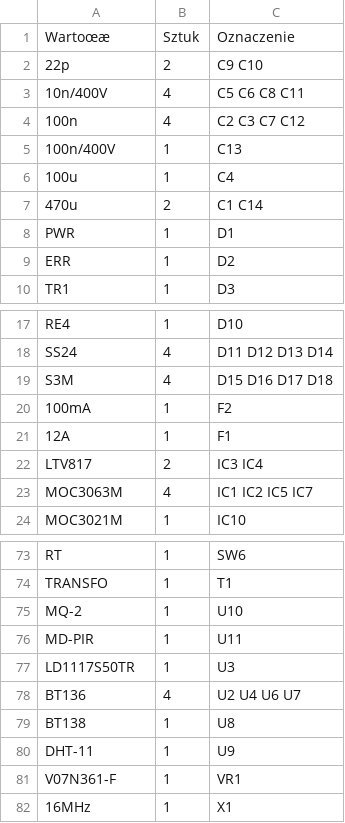
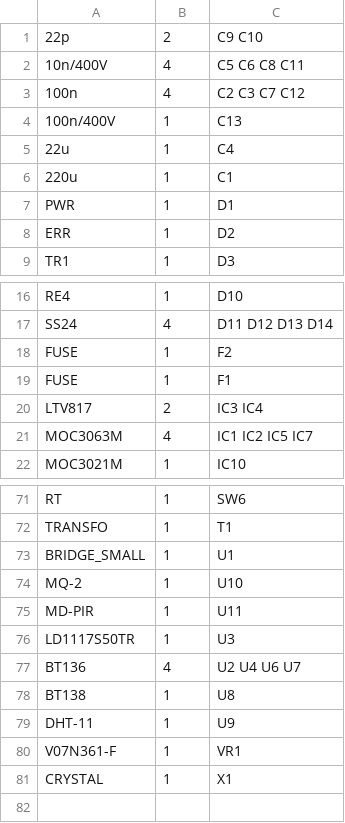
Before and after one commit to projektprzejsciowy1/Hardware, a CSV file: Domowy Sterownik GSM.csv, drawn as a sheet; only a part is shown, gaps mark what is left out; removed rows and columns are numbered as before the commit, all else as after; the diff names each change by its address in the sheet, - before the commit and + after, or states it on an @@ line.

```diff
--- a/Domowy Sterownik GSM.csv
+++ b/Domowy Sterownik GSM.csv
-row 1: Wartoœæ | Sztuk | Oznaczenie
-A5: 100u
+A5: 22u
-row 7: 470u | 2 | C1 C14
+row 6: 220u | 1 | C1
-row 19: S3M | 4 | D15 D16 D17 D18
-A18: 100mA
+A18: FUSE
-A19: 12A
+A19: FUSE
+row 73: BRIDGE_SMALL | 1 | U1
-A81: 16MHz
+A81: CRYSTAL
```
Also changed, not shown: Modul GSM.csv, 17 other files.
